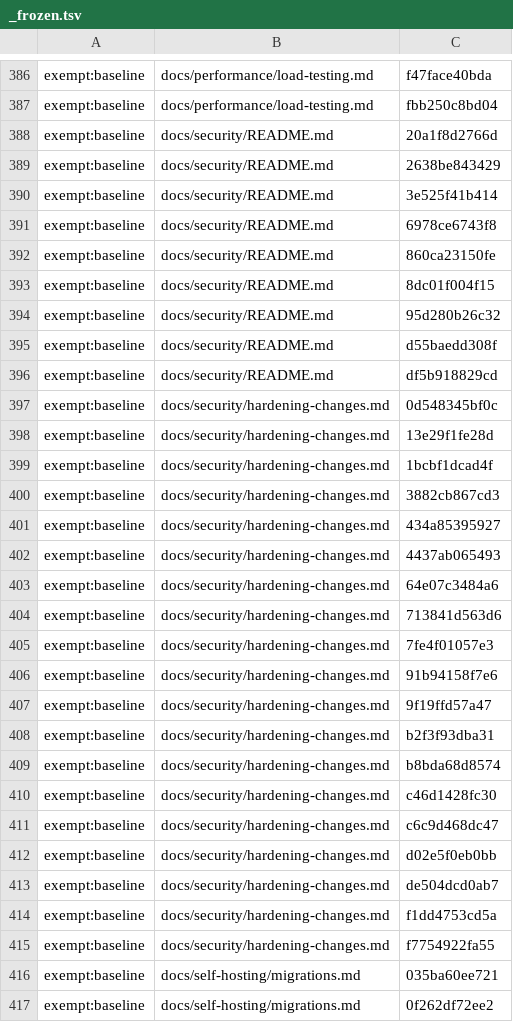
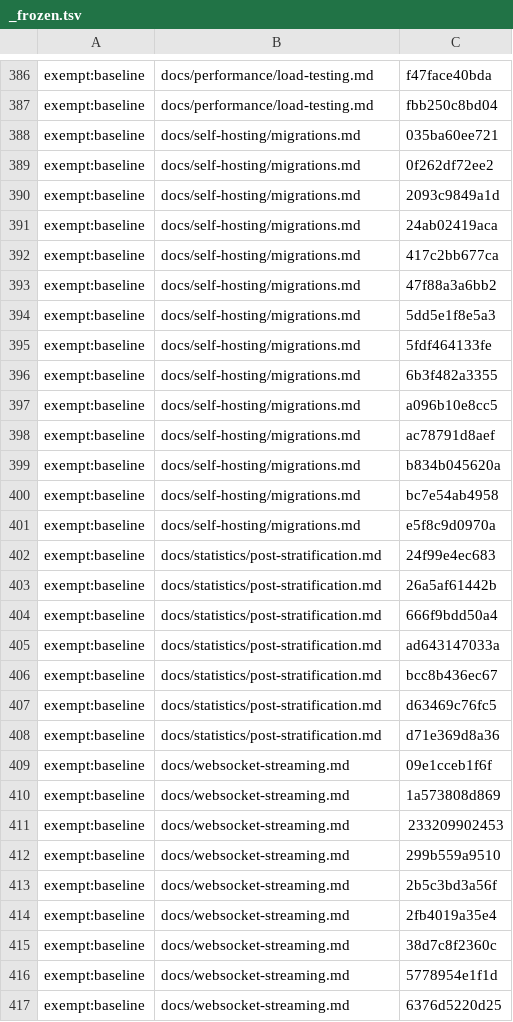
Before and after one commit to Controlvar/controlvar, a TSV file: docs/_claims/_frozen.tsv, drawn as a sheet; only a part is shown, gaps mark what is left out; the shorter side is filled out with more unchanged rows; the diff names each change by its address in the sheet, - before the commit and + after, or states it on an @@ line.

```diff
--- a/docs/_claims/_frozen.tsv
+++ b/docs/_claims/_frozen.tsv
-row 388: exempt:baseline | docs/security/README.md | 20a1f8d2766d
-row 389: exempt:baseline | docs/security/README.md | 2638be843429
-row 390: exempt:baseline | docs/security/README.md | 3e525f41b414
-row 391: exempt:baseline | docs/security/README.md | 6978ce6743f8
-row 392: exempt:baseline | docs/security/README.md | 860ca23150fe
-row 393: exempt:baseline | docs/security/README.md | 8dc01f004f15
-row 394: exempt:baseline | docs/security/README.md | 95d280b26c32
-row 395: exempt:baseline | docs/security/README.md | d55baedd308f
-row 396: exempt:baseline | docs/security/README.md | df5b918829cd
-row 397: exempt:baseline | docs/security/hardening-changes.md | 0d548345bf0c
-row 398: exempt:baseline | docs/security/hardening-changes.md | 13e29f1fe28d
-row 399: exempt:baseline | docs/security/hardening-changes.md | 1bcbf1dcad4f
-row 400: exempt:baseline | docs/security/hardening-changes.md | 3882cb867cd3
-row 401: exempt:baseline | docs/security/hardening-changes.md | 434a85395927
-row 402: exempt:baseline | docs/security/hardening-changes.md | 4437ab065493
-row 403: exempt:baseline | docs/security/hardening-changes.md | 64e07c3484a6
-row 404: exempt:baseline | docs/security/hardening-changes.md | 713841d563d6
-row 405: exempt:baseline | docs/security/hardening-changes.md | 7fe4f01057e3
-row 406: exempt:baseline | docs/security/hardening-changes.md | 91b94158f7e6
-row 407: exempt:baseline | docs/security/hardening-changes.md | 9f19ffd57a47
-row 408: exempt:baseline | docs/security/hardening-changes.md | b2f3f93dba31
-row 409: exempt:baseline | docs/security/hardening-changes.md | b8bda68d8574
-row 410: exempt:baseline | docs/security/hardening-changes.md | c46d1428fc30
-row 411: exempt:baseline | docs/security/hardening-changes.md | c6c9d468dc47
-row 412: exempt:baseline | docs/security/hardening-changes.md | d02e5f0eb0bb
-row 413: exempt:baseline | docs/security/hardening-changes.md | de504dcd0ab7
-row 414: exempt:baseline | docs/security/hardening-changes.md | f1dd4753cd5a
-row 415: exempt:baseline | docs/security/hardening-changes.md | f7754922fa55
```
Also changed, not shown: 2 other files.
